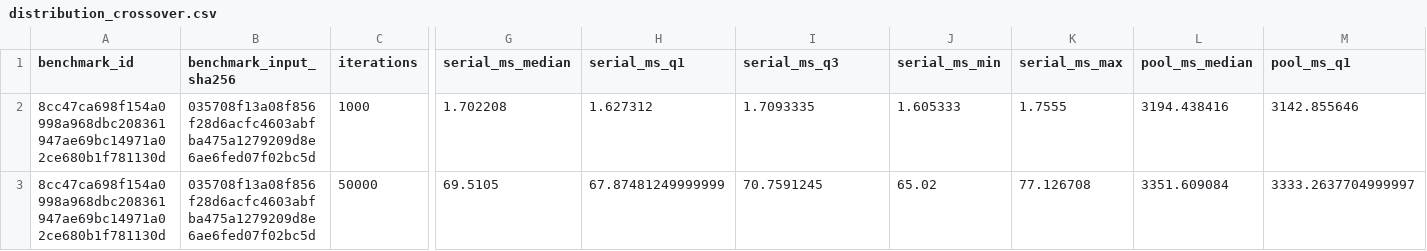
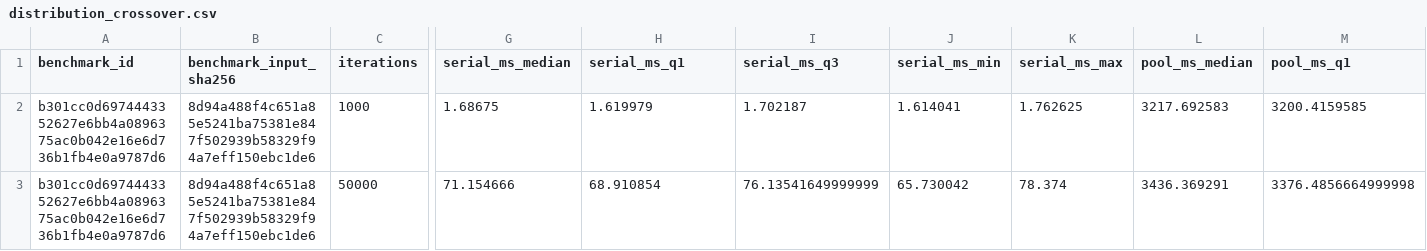
Before and after one commit to srgangaram-swe/AlphaForge, a CSV file: docs/evidence/signal_foundry_sprint_5/closeout/distribution_crossover.csv, drawn as a sheet; only a part is shown, gaps mark what is left out; the diff covers the shown part only; the diff names each change by its address in the sheet, - before the commit and + after, or states it on an @@ line.

Commit message:
fix(evidence): supersede unsafe close-out attempt

```diff
--- a/docs/evidence/signal_foundry_sprint_5/closeout/distribution_crossover.csv
+++ b/docs/evidence/signal_foundry_sprint_5/closeout/distribution_crossover.csv
-A2:A3 (benchmark_id): 8cc47ca698f154a0998a968dbc208361947ae69bc14971a02ce680b1f781130d
+A2:A3 (benchmark_id): b301cc0d6974443352627e6bb4a0896375ac0b042e16e6d736b1fb4e0a9787d6
-B2:B3 (benchmark_input_sha256): 035708f13a08f856f28d6acfc4603abfba475a1279209d8e6ae6fed07f02bc5d
+B2:B3 (benchmark_input_sha256): 8d94a488f4c651a85e5241ba75381e847f502939b58329f94a7eff150ebc1de6
-G2 (serial_ms_median): 1.702208
+G2 (serial_ms_median): 1.68675
-H2 (serial_ms_q1): 1.627312
+H2 (serial_ms_q1): 1.619979
-I2 (serial_ms_q3): 1.7093335
+I2 (serial_ms_q3): 1.702187
-J2 (serial_ms_min): 1.605333
+J2 (serial_ms_min): 1.614041
-K2 (serial_ms_max): 1.7555
+K2 (serial_ms_max): 1.762625
-L2 (pool_ms_median): 3194.438416
+L2 (pool_ms_median): 3217.692583
-M2 (pool_ms_q1): 3142.855646
+M2 (pool_ms_q1): 3200.4159585
-G3 (serial_ms_median): 69.5105
+G3 (serial_ms_median): 71.154666
-H3 (serial_ms_q1): 67.87481249999999
+H3 (serial_ms_q1): 68.910854
-I3 (serial_ms_q3): 70.7591245
+I3 (serial_ms_q3): 76.13541649999999
-J3 (serial_ms_min): 65.02
+J3 (serial_ms_min): 65.730042
-K3 (serial_ms_max): 77.126708
+K3 (serial_ms_max): 78.374
-L3 (pool_ms_median): 3351.609084
+L3 (pool_ms_median): 3436.369291
-M3 (pool_ms_q1): 3333.2637704999997
+M3 (pool_ms_q1): 3376.4856664999998
```
Also changed, not shown: 70 edited cells elsewhere in this file, 22 other files.
